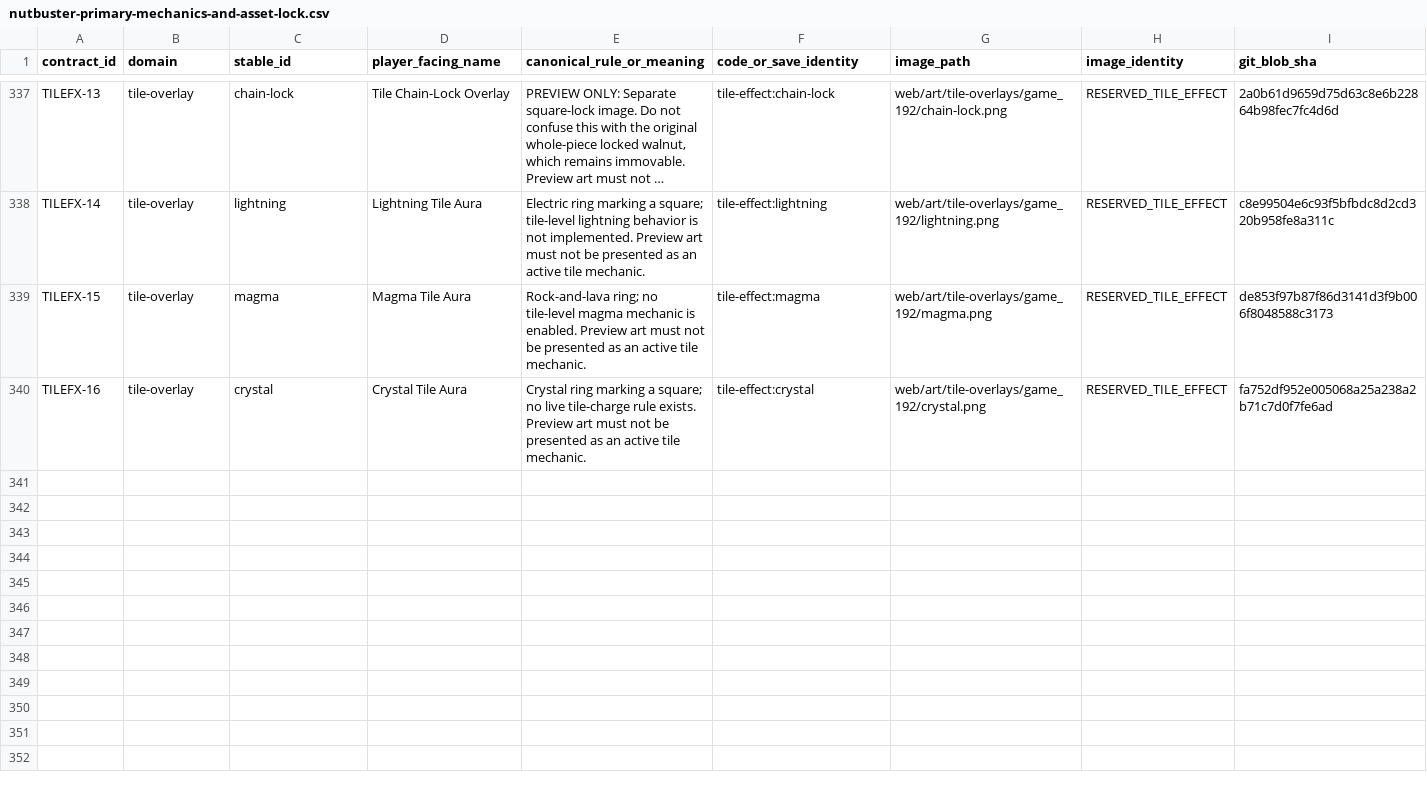
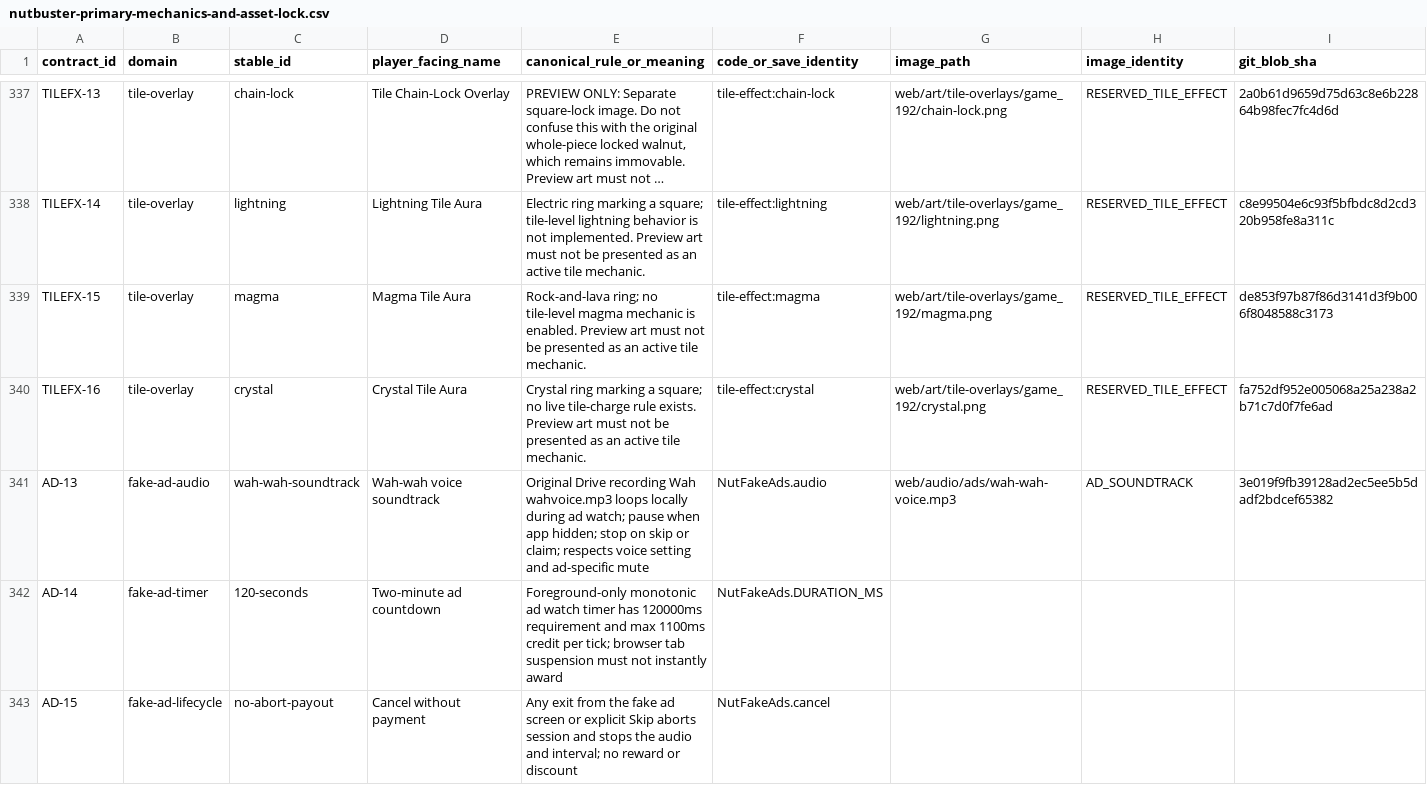
Before and after one commit to mrcalzon02/NUTBUSTER-R, a CSV file: docs/contracts/nutbuster-primary-mechanics-and-asset-lock.csv, drawn as a sheet; only a part is shown, gaps mark what is left out; long unchanged cells end in …; rows hold the shown columns only; the diff covers the shown part only; the diff names each change by its address in the sheet, - before the commit and + after, or states it on an @@ line.

Commit message:
docs: lock live parody ad mechanics and original poster/sound art identities

```diff
--- a/docs/contracts/nutbuster-primary-mechanics-and-asset-lock.csv
+++ b/docs/contracts/nutbuster-primary-mechanics-and-asset-lock.csv
+row 341: AD-13 | fake-ad-audio | wah-wah-soundtrack | Wah-wah voice soundtrack | Original Drive recording Wah wahvoice.mp3 loops locally during ad watch; pause when app hidden; stop on skip or claim; respects voice setting and ad-specific mute | NutFakeAds.audio | web/audio/ads/wah-wah-voice.mp3 | AD_SOUNDTRACK | 3e019f9fb39128ad2ec5ee5b5dadf2bdcef65382
+row 342: AD-14 | fake-ad-timer | 120-seconds | Two-minute ad countdown | Foreground-only monotonic ad watch timer has 120000ms requirement and max 1100ms credit per tick; browser tab suspension must not instantly award | NutFakeAds.DURATION_MS
+row 343: AD-15 | fake-ad-lifecycle | no-abort-payout | Cancel without payment | Any exit from the fake ad screen or explicit Skip aborts session and stops the audio and interval; no reward or discount | NutFakeAds.cancel
```
Also changed, not shown: 2 added rows and 84 edited cells elsewhere in this file, 2 other files.
